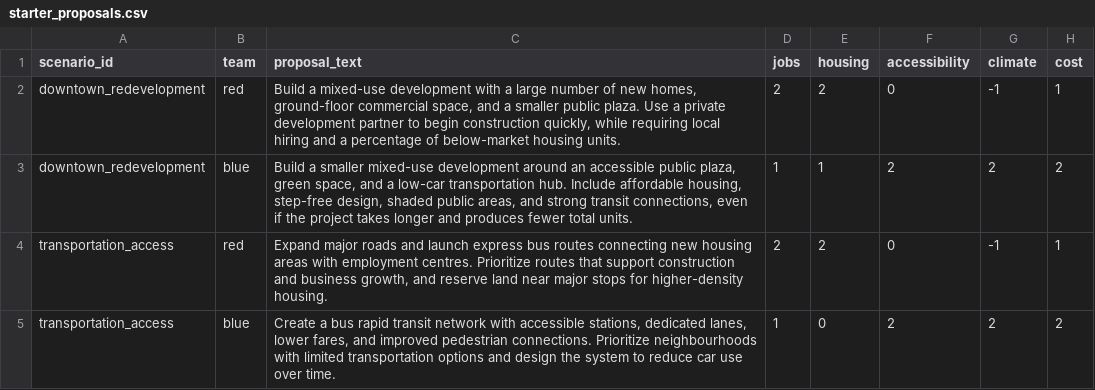
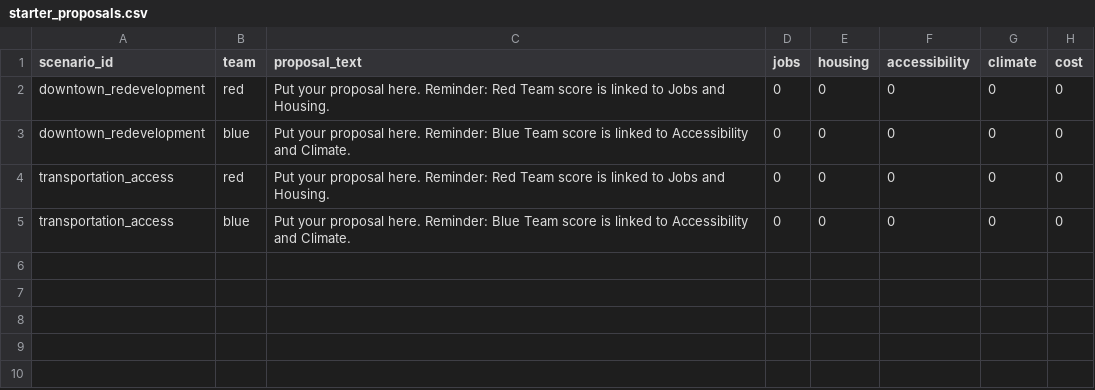
Before and after one commit to jr2chen/serious-game-web-starter, a CSV file: content/starter_proposals.csv, drawn as a sheet.

```diff
--- a/content/starter_proposals.csv
+++ b/content/starter_proposals.csv
@@ -1,5 +1,5 @@
 scenario_id,team,proposal_text,jobs,housing,accessibility,climate,cost
-downtown_redevelopment,red,"Build a mixed-use development with a large number of new homes, ground-floor commercial space, and a smaller public plaza. Use a private development partner to begin construction quickly, while requiring local hiring and a percentage of below-market housing units.",2,2,0,-1,1
-downtown_redevelopment,blue,"Build a smaller mixed-use development around an accessible public plaza, green space, and a low-car transportation hub. Include affordable housing, step-free design, shaded public areas, and strong transit connections, even if the project takes longer and produces fewer total units.",1,1,2,2,2
-transportation_access,red,"Expand major roads and launch express bus routes connecting new housing areas with employment centres. Prioritize routes that support construction and business growth, and reserve land near major stops for higher-density housing.",2,2,0,-1,1
-transportation_access,blue,"Create a bus rapid transit network with accessible stations, dedicated lanes, lower fares, and improved pedestrian connections. Prioritize neighbourhoods with limited transportation options and design the system to reduce car use over time.",1,0,2,2,2
+downtown_redevelopment,red,"Put your proposal here. Reminder: Red Team score is linked to Jobs and Housing.",0,0,0,0,0
+downtown_redevelopment,blue,"Put your proposal here. Reminder: Blue Team score is linked to Accessibility and Climate.",0,0,0,0,0
+transportation_access,red,"Put your proposal here. Reminder: Red Team score is linked to Jobs and Housing.",0,0,0,0,0
+transportation_access,blue,"Put your proposal here. Reminder: Blue Team score is linked to Accessibility and Climate.",0,0,0,0,0
```
Also changed, not shown: 2 other files.
